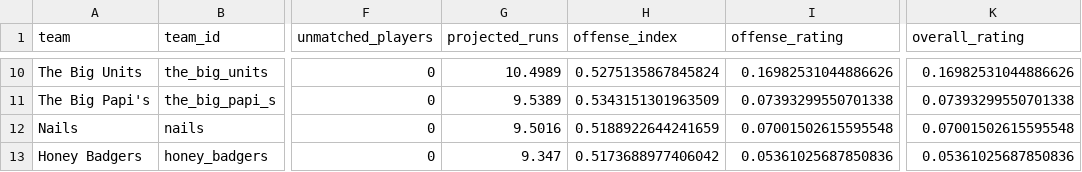
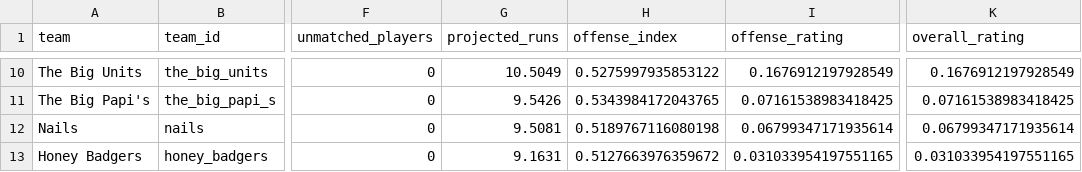
Before and after one commit to mslaytonjr/sports-talk-tools, a CSV file: data/softball/processed/team_ratings.csv, drawn as a sheet; only a part is shown, gaps mark what is left out; the diff covers the shown part only; the diff names each change by its address in the sheet, - before the commit and + after, or states it on an @@ line.

```diff
--- a/data/softball/processed/team_ratings.csv
+++ b/data/softball/processed/team_ratings.csv
-G10 (projected_runs): 10.4989
+G10 (projected_runs): 10.5049
-H10 (offense_index): 0.5275135867845824
+H10 (offense_index): 0.5275997935853122
-I10 (offense_rating): 0.16982531044886626
+I10 (offense_rating): 0.1676912197928549
-K10 (overall_rating): 0.16982531044886626
+K10 (overall_rating): 0.1676912197928549
-G11 (projected_runs): 9.5389
+G11 (projected_runs): 9.5426
-H11 (offense_index): 0.5343151301963509
+H11 (offense_index): 0.5343984172043765
-I11 (offense_rating): 0.07393299550701338
+I11 (offense_rating): 0.07161538983418425
-K11 (overall_rating): 0.07393299550701338
+K11 (overall_rating): 0.07161538983418425
-G12 (projected_runs): 9.5016
+G12 (projected_runs): 9.5081
-H12 (offense_index): 0.5188922644241659
+H12 (offense_index): 0.5189767116080198
-I12 (offense_rating): 0.07001502615595548
+I12 (offense_rating): 0.06799347171935614
-K12 (overall_rating): 0.07001502615595548
+K12 (overall_rating): 0.06799347171935614
-G13 (projected_runs): 9.347
+G13 (projected_runs): 9.1631
-H13 (offense_index): 0.5173688977406042
+H13 (offense_index): 0.5127663976359672
-I13 (offense_rating): 0.05361025687850836
+I13 (offense_rating): 0.031033954197551165
-K13 (overall_rating): 0.05361025687850836
+K13 (overall_rating): 0.031033954197551165
```
Also changed, not shown: 32 edited cells elsewhere in this file, data/softball/processed/games.csv, data/softball/processed/player_stats.csv, 36 other files.
